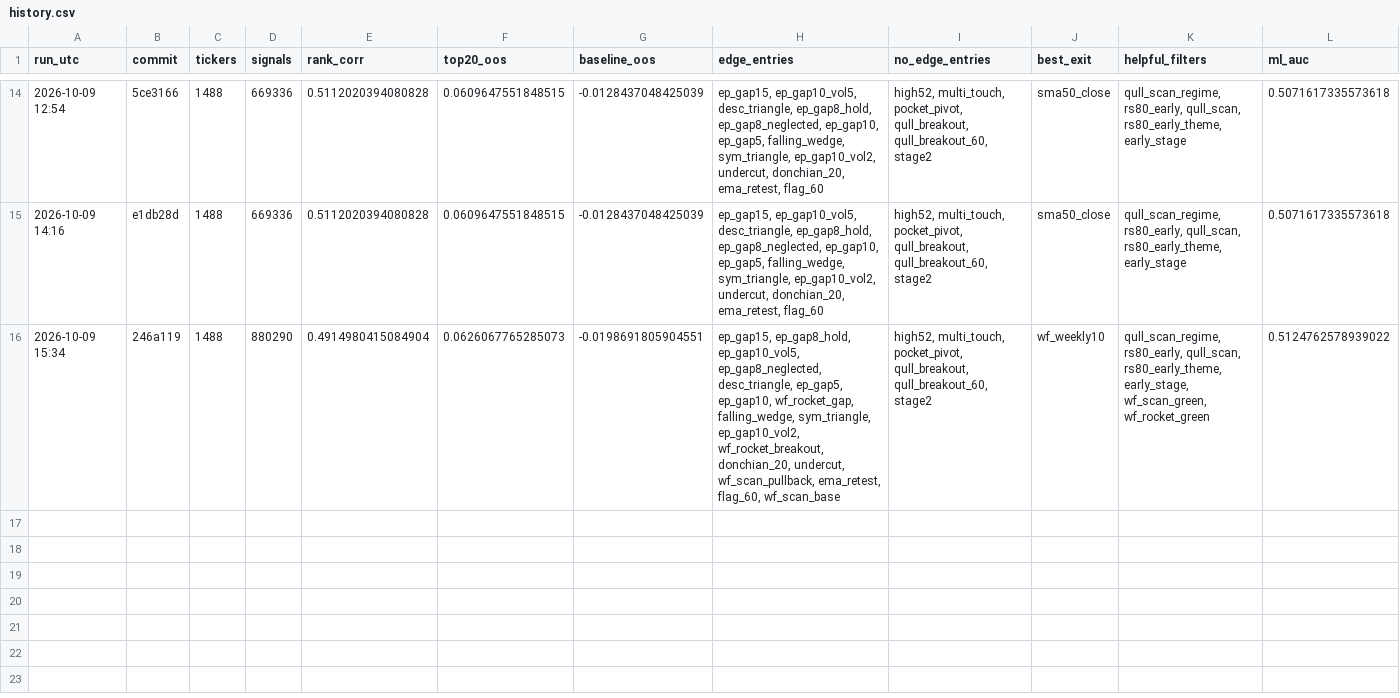
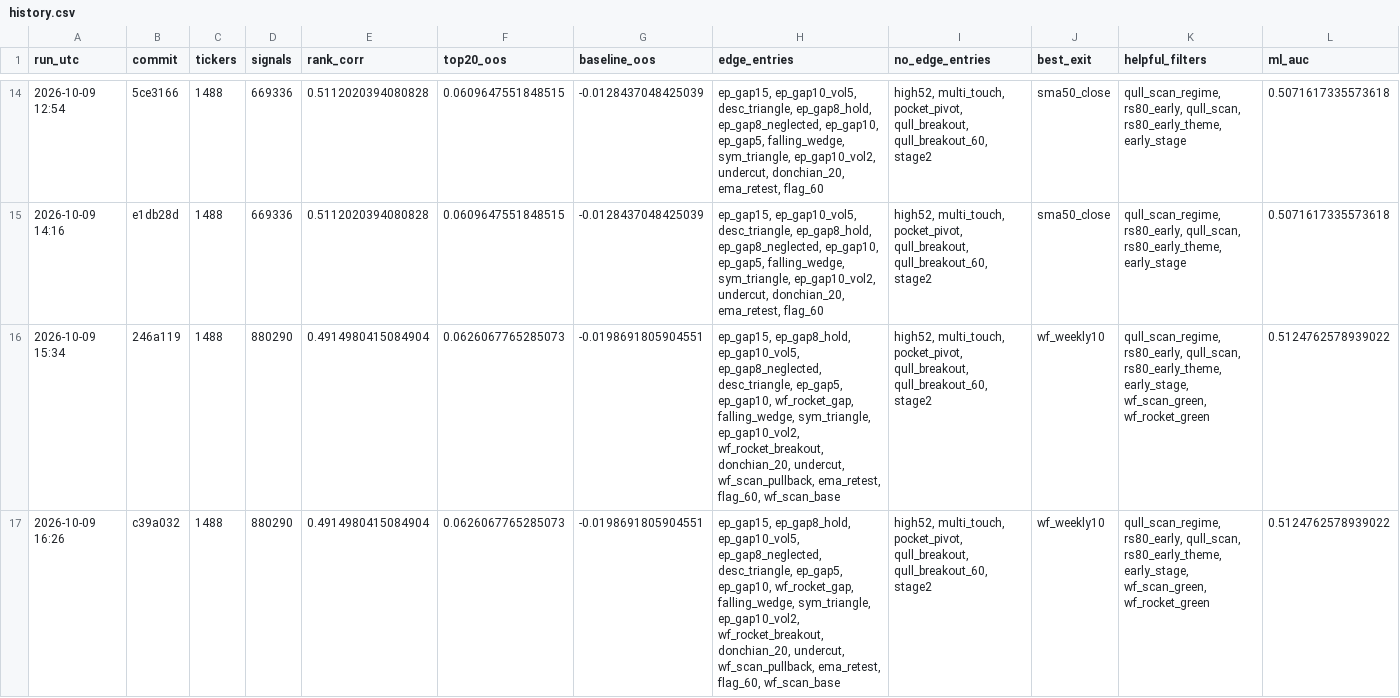
Before and after one commit to tim033976-cmd/ml-algo, a CSV file: results/history.csv, drawn as a sheet; only a part is shown, gaps mark what is left out; rows hold the shown columns only; the diff names each change by its address in the sheet, - before the commit and + after, or states it on an @@ line.

```diff
--- a/results/history.csv
+++ b/results/history.csv
+row 17: 2026-10-09 16:26 | c39a032 | 1488 | 880290 | 0.4914980415084904 | 0.0626067765285073 | -0.0198691805904551 | ep_gap15, ep_gap8_hold, ep_gap10_vol5, ep_gap8_neglected, desc_triangle, ep_gap5, ep_gap10, wf_rocket_gap, falling_wedge, sym_triangle, ep_gap10_vol2, wf_rocket_breakout, donchian_20, undercut, wf_scan_pullback, ema_retest, flag_60, wf_scan_base | high52, multi_touch, pocket_pivot, qull_breakout, qull_breakout_60, stage2 | wf_weekly10 | qull_scan_regime, rs80_early, qull_scan, rs80_early_theme, early_stage, wf_scan_green, wf_rocket_green | 0.5124762578939022
```
Also changed, not shown: results/portfolio_yearly.csv, results/regime_all_stocks.csv, 6 other files.
